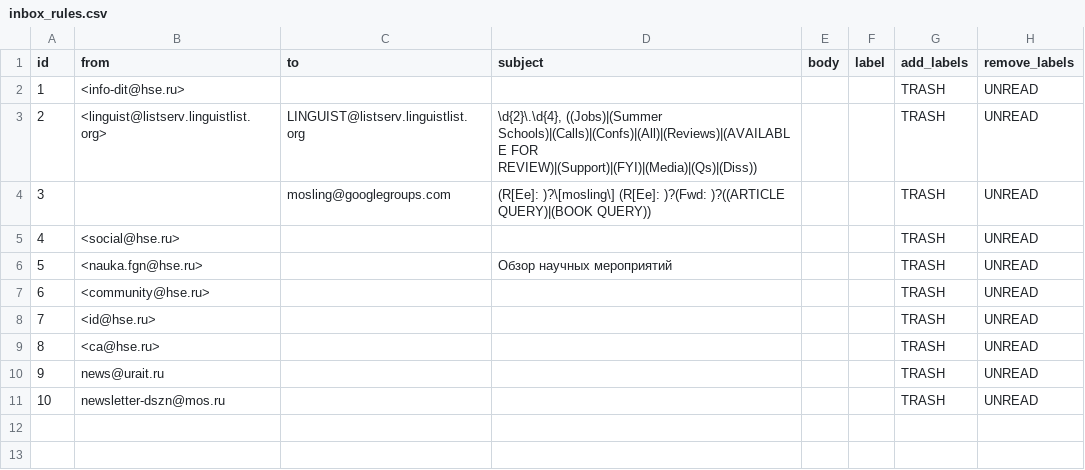
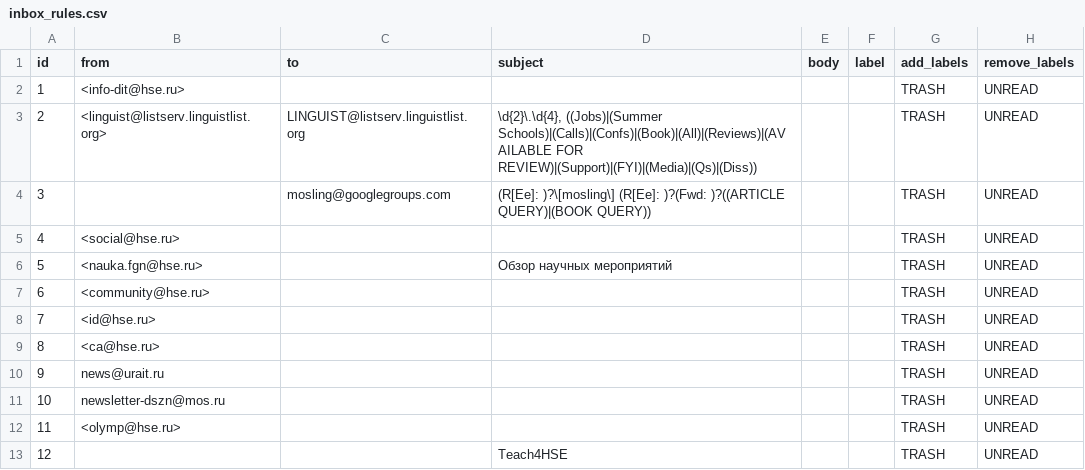
Before and after one commit to agricolamz/otter_space, a CSV file: inbox_rules.csv, drawn as a sheet.

```diff
--- a/inbox_rules.csv
+++ b/inbox_rules.csv
@@ -2,3 +2,3 @@ id,from,to,subject,body,label,add_labels,remove_labels
 1,<info-dit@hse.ru>,,,,,TRASH,UNREAD
-2,<linguist@listserv.linguistlist.org>,LINGUIST@listserv.linguistlist.org,"\d{2}\.\d{4}, ((Jobs)|(Summer Schools)|(Calls)|(Confs)|(All)|(Reviews)|(AVAILABLE FOR REVIEW)|(Support)|(FYI)|(Media)|(Qs)|(Diss))",,,TRASH,UNREAD
+2,<linguist@listserv.linguistlist.org>,LINGUIST@listserv.linguistlist.org,"\d{2}\.\d{4}, ((Jobs)|(Summer Schools)|(Calls)|(Confs)|(Book)|(All)|(Reviews)|(AVAILABLE FOR REVIEW)|(Support)|(FYI)|(Media)|(Qs)|(Diss))",,,TRASH,UNREAD
 3,,mosling@googlegroups.com,(R[Ee]: )?\[mosling\] (R[Ee]: )?(Fwd: )?((ARTICLE QUERY)|(BOOK QUERY)),,,TRASH,UNREAD
@@ -11 +11,3 @@ id,from,to,subject,body,label,add_labels,remove_labels
 10,newsletter-dszn@mos.ru,,,,,TRASH,UNREAD
+11,<olymp@hse.ru>,,,,,TRASH,UNREAD
+12,,,Teach4HSE,,,TRASH,UNREAD
```
Also changed, not shown: logs/website_monitoring_logs.csv, tasks.csv, 2 other files.
